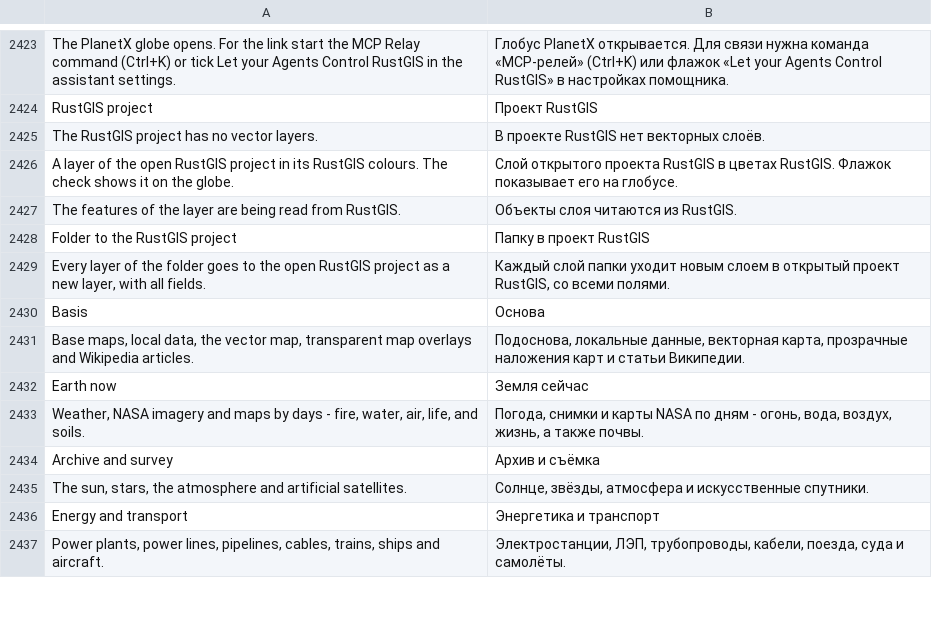
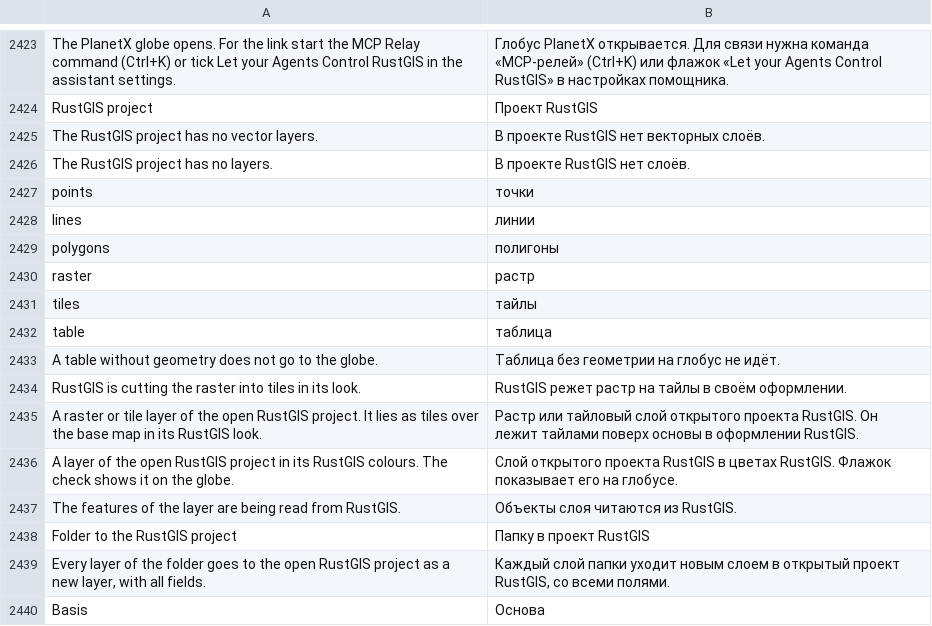
Before and after one commit to Valery35/planetx-lite, a TSV file: crates/ui/i18n/ru.tsv, drawn as a sheet; only a part is shown, gaps mark what is left out; the shorter side is filled out with more unchanged rows.

Commit message:
RustPlanetX: все слои проекта RustGIS как «Проект QGIS» модуля
Раздел «Проект RustGIS» показывает все слои проекта в порядке карты
строкой «название · вид», флажок отдельно, двойной щелчок - перелёт
к охвату слоя, камера смотрит вниз. Тайловые слои RustGIS ложатся
на глобус по своему адресу XYZ (maps::register_tiles). Растр режет
RustGIS в своём оформлении (imagery.hostedImagery), глобус берёт
тайлы из временной папки адресом file:/// (net::native::local_path).
Смена оформления - нарезка заново. Проверено с живым RustGIS 0.5.0.

```diff
--- a/crates/ui/i18n/ru.tsv
+++ b/crates/ui/i18n/ru.tsv
@@ -2425,2 +2425,12 @@ RustGIS project	Проект RustGIS
 The RustGIS project has no vector layers.	В проекте RustGIS нет векторных слоёв.
+The RustGIS project has no layers.	В проекте RustGIS нет слоёв.
+points	точки
+lines	линии
+polygons	полигоны
+raster	растр
+tiles	тайлы
+table	таблица
+A table without geometry does not go to the globe.	Таблица без геометрии на глобус не идёт.
+RustGIS is cutting the raster into tiles in its look.	RustGIS режет растр на тайлы в своём оформлении.
+A raster or tile layer of the open RustGIS project. It lies as tiles over the base map in its RustGIS look.	Растр или тайловый слой открытого проекта RustGIS. Он лежит тайлами поверх основы в оформлении RustGIS.
 A layer of the open RustGIS project in its RustGIS colours. The check shows it on the globe.	Слой открытого проекта RustGIS в цветах RustGIS. Флажок показывает его на глобусе.
```
Also changed, not shown: 8 other files.
